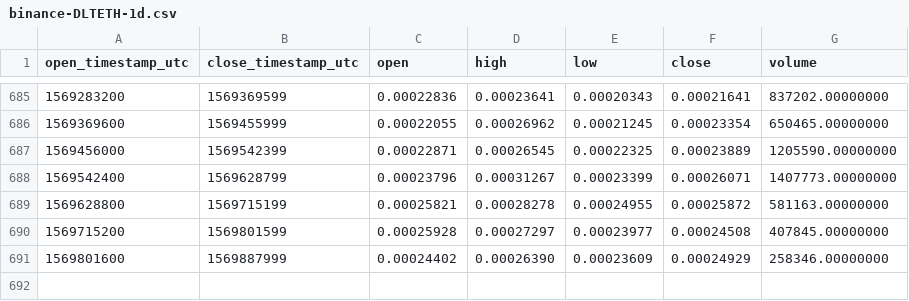
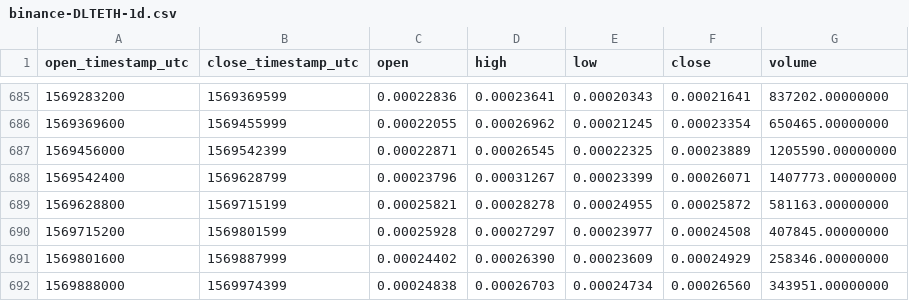
Before and after one commit to cryptobigbro/binance-DLTETH, a CSV file: binance-DLTETH-1d.csv, drawn as a sheet; only a part is shown, gaps mark what is left out; the diff names each change by its address in the sheet, - before the commit and + after, or states it on an @@ line.

Commit message:
Update OHLCV data.

```diff
--- a/binance-DLTETH-1d.csv
+++ b/binance-DLTETH-1d.csv
+row 692: 1569888000 | 1569974399 | 0.00024838 | 0.00026703 | 0.00024734 | 0.00026560 | 343951.00000000
```
Also changed, not shown: 1 other file.
